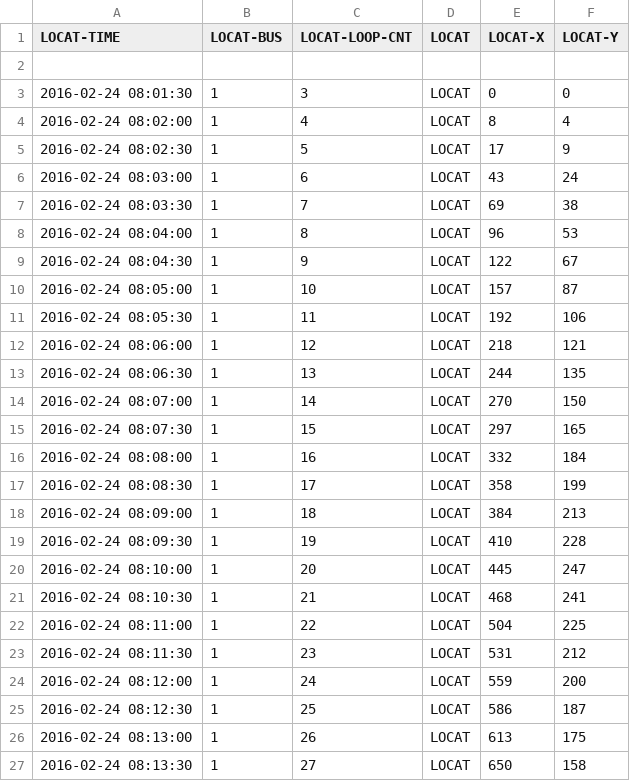
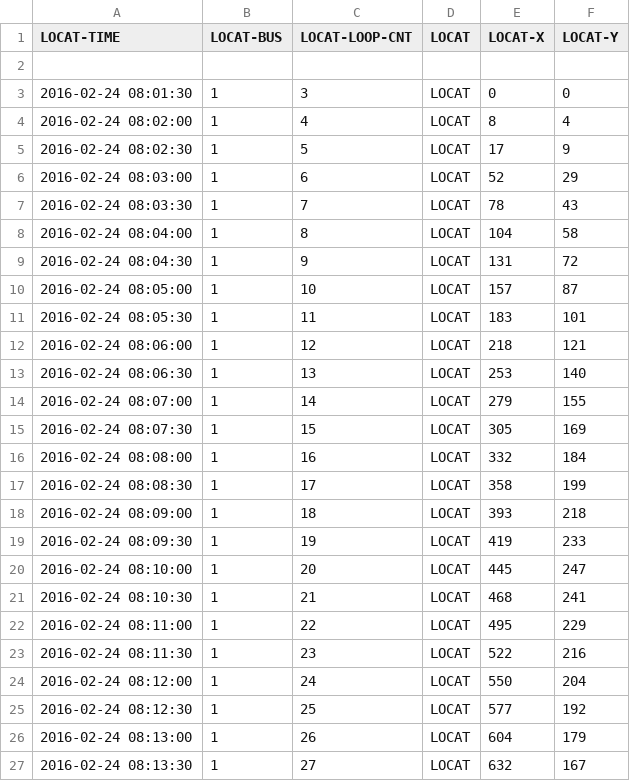
Before and after one commit to ErasRasmuson/LA, a CSV file: LogFile/PreProsessed/TLG_1/bus_coords_1.csv, drawn as a sheet; only a part is shown; the diff covers the shown part only.

```diff
--- a/LogFile/PreProsessed/TLG_1/bus_coords_1.csv
+++ b/LogFile/PreProsessed/TLG_1/bus_coords_1.csv
@@ -5,23 +5,23 @@ LOCAT-TIME,LOCAT-BUS,LOCAT-LOOP-CNT,LOCAT,LOCAT-X,LOCAT-Y
 2016-02-24 08:02:30,1,5,LOCAT,17,9
-2016-02-24 08:03:00,1,6,LOCAT,43,24
-2016-02-24 08:03:30,1,7,LOCAT,69,38
-2016-02-24 08:04:00,1,8,LOCAT,96,53
-2016-02-24 08:04:30,1,9,LOCAT,122,67
+2016-02-24 08:03:00,1,6,LOCAT,52,29
+2016-02-24 08:03:30,1,7,LOCAT,78,43
+2016-02-24 08:04:00,1,8,LOCAT,104,58
+2016-02-24 08:04:30,1,9,LOCAT,131,72
 2016-02-24 08:05:00,1,10,LOCAT,157,87
-2016-02-24 08:05:30,1,11,LOCAT,192,106
+2016-02-24 08:05:30,1,11,LOCAT,183,101
 2016-02-24 08:06:00,1,12,LOCAT,218,121
-2016-02-24 08:06:30,1,13,LOCAT,244,135
-2016-02-24 08:07:00,1,14,LOCAT,270,150
-2016-02-24 08:07:30,1,15,LOCAT,297,165
+2016-02-24 08:06:30,1,13,LOCAT,253,140
+2016-02-24 08:07:00,1,14,LOCAT,279,155
+2016-02-24 08:07:30,1,15,LOCAT,305,169
 2016-02-24 08:08:00,1,16,LOCAT,332,184
 2016-02-24 08:08:30,1,17,LOCAT,358,199
-2016-02-24 08:09:00,1,18,LOCAT,384,213
-2016-02-24 08:09:30,1,19,LOCAT,410,228
+2016-02-24 08:09:00,1,18,LOCAT,393,218
+2016-02-24 08:09:30,1,19,LOCAT,419,233
 2016-02-24 08:10:00,1,20,LOCAT,445,247
 2016-02-24 08:10:30,1,21,LOCAT,468,241
-2016-02-24 08:11:00,1,22,LOCAT,504,225
-2016-02-24 08:11:30,1,23,LOCAT,531,212
-2016-02-24 08:12:00,1,24,LOCAT,559,200
-2016-02-24 08:12:30,1,25,LOCAT,586,187
-2016-02-24 08:13:00,1,26,LOCAT,613,175
-2016-02-24 08:13:30,1,27,LOCAT,650,158
+2016-02-24 08:11:00,1,22,LOCAT,495,229
+2016-02-24 08:11:30,1,23,LOCAT,522,216
+2016-02-24 08:12:00,1,24,LOCAT,550,204
+2016-02-24 08:12:30,1,25,LOCAT,577,192
+2016-02-24 08:13:00,1,26,LOCAT,604,179
+2016-02-24 08:13:30,1,27,LOCAT,632,167
```
Also changed, not shown: 2 added rows, 1 removed row and 120 edited cells elsewhere in this file, LogFile/PreProsessed/TLG_1/bus_login.csv, LogFile/PreProsessed/TLG_1/ccs_ad.csv, 12 other files.
